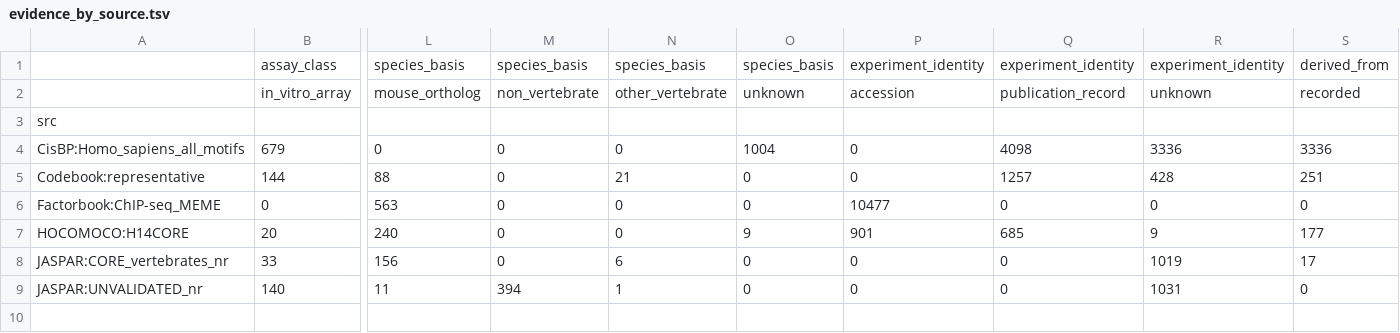
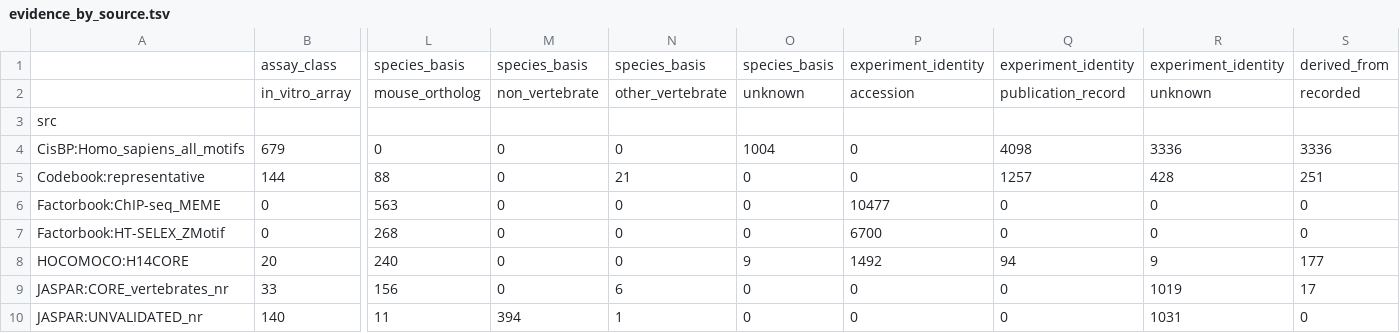
Before and after one commit to leezx/Protein-Motif-Association, a TSV file: results/02_motif_import/evidence_by_source.tsv, drawn as a sheet; only a part is shown, gaps mark what is left out; addresses are those after the commit; rows hold the shown columns only; the diff names each change by its address in the sheet, - before the commit and + after, or states it on an @@ line.

```diff
--- a/results/02_motif_import/evidence_by_source.tsv
+++ b/results/02_motif_import/evidence_by_source.tsv
+row 7: Factorbook:HT-SELEX_ZMotif | 0 | 268 | 0 | 0 | 0 | 6700 | 0 | 0 | 0
-P8: 901
+P8: 1492
-Q8: 685
+Q8: 94
```
Also changed, not shown: results/02_motif_import/length_ic_by_source.tsv, results/02_motif_import/source_counts_qc.tsv, 8 other files.
